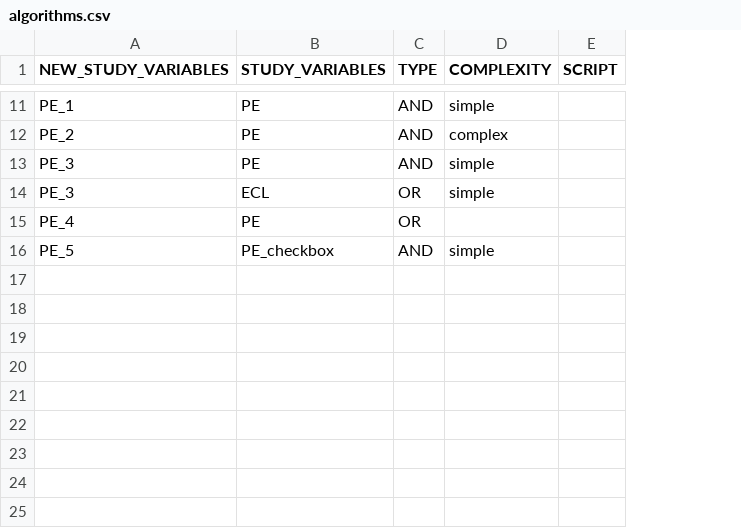
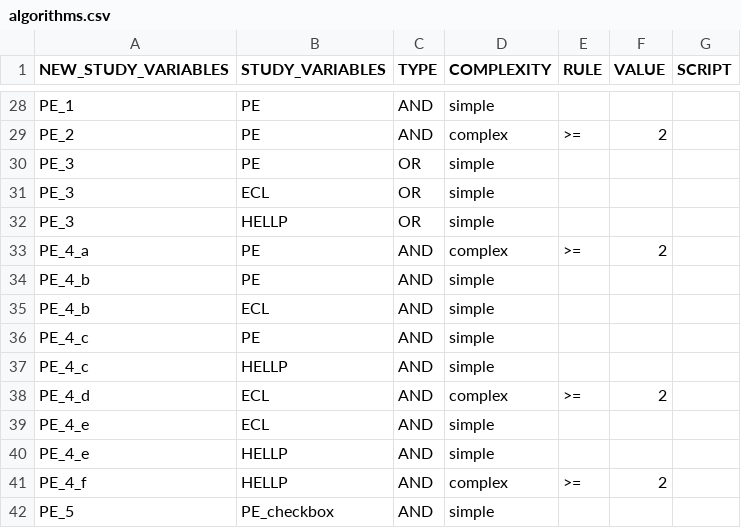
Before and after one commit to UMC-Utrecht-RWE/ConcePTION-DP4_Migraine, a CSV file: p_steps/parameters/algorithms.csv, drawn as a sheet; only a part is shown, gaps mark what is left out; removed rows and columns are numbered as before the commit, all else as after; the diff covers the shown part only; the diff names each change by its address in the sheet, - before the commit and + after, or states it on an @@ line.

```diff
--- a/p_steps/parameters/algorithms.csv
+++ b/p_steps/parameters/algorithms.csv
+column E (RULE), row 29: >=
+column F (VALUE), row 29: 2
-C30 (TYPE): AND
+C30 (TYPE): OR
-row 15: PE_4 | PE | OR
+row 32: PE_3 | HELLP | OR | simple
+row 33: PE_4_a | PE | AND | complex | >= | 2
+row 34: PE_4_b | PE | AND | simple
+row 35: PE_4_b | ECL | AND | simple
+row 36: PE_4_c | PE | AND | simple
+row 37: PE_4_c | HELLP | AND | simple
+row 38: PE_4_d | ECL | AND | complex | >= | 2
+row 39: PE_4_e | ECL | AND | simple
+row 40: PE_4_e | HELLP | AND | simple
+row 41: PE_4_f | HELLP | AND | complex | >= | 2
```
Also changed, not shown: 17 added rows and 10 edited cells elsewhere in this file.
